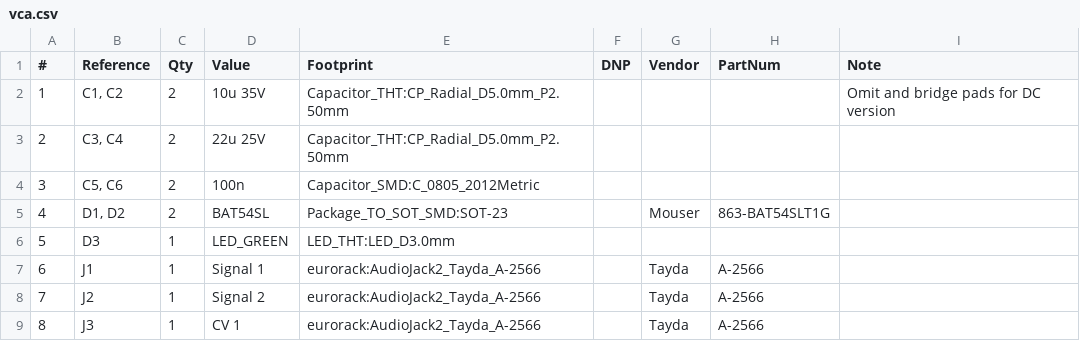
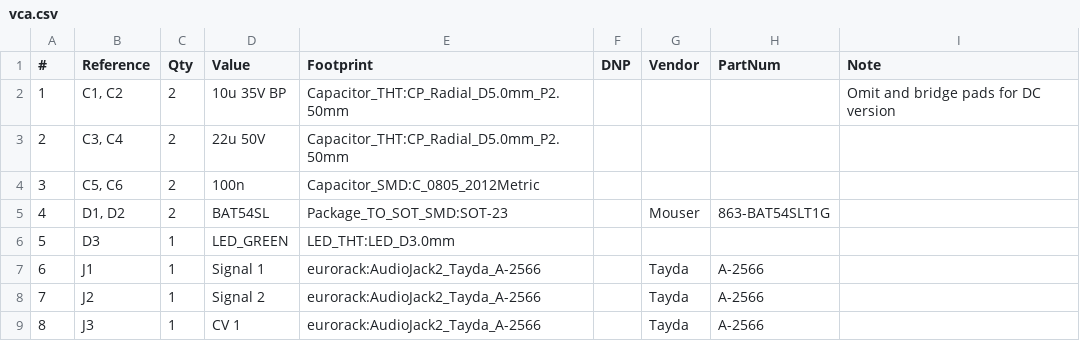
Before and after one commit to thismatters/EurorackVca, a CSV file: vca.csv, drawn as a sheet; only a part is shown.

```diff
--- a/vca.csv
+++ b/vca.csv
@@ -1,4 +1,4 @@
 "#","Reference","Qty","Value","Footprint","DNP","Vendor","PartNum","Note"
-"1","C1, C2","2","10u 35V","Capacitor_THT:CP_Radial_D5.0mm_P2.50mm","","","","Omit and bridge pads for DC version"
-"2","C3, C4","2","22u 25V","Capacitor_THT:CP_Radial_D5.0mm_P2.50mm","","","",""
+"1","C1, C2","2","10u 35V BP","Capacitor_THT:CP_Radial_D5.0mm_P2.50mm","","","","Omit and bridge pads for DC version"
+"2","C3, C4","2","22u 50V","Capacitor_THT:CP_Radial_D5.0mm_P2.50mm","","","",""
 "3","C5, C6","2","100n","Capacitor_SMD:C_0805_2012Metric","","","",""
```
Also changed, not shown: 4 other files.
